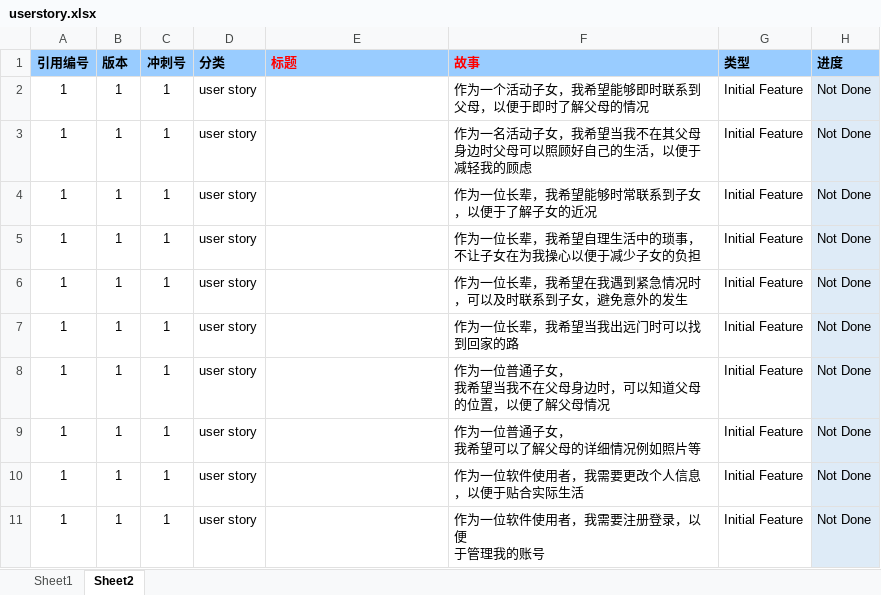
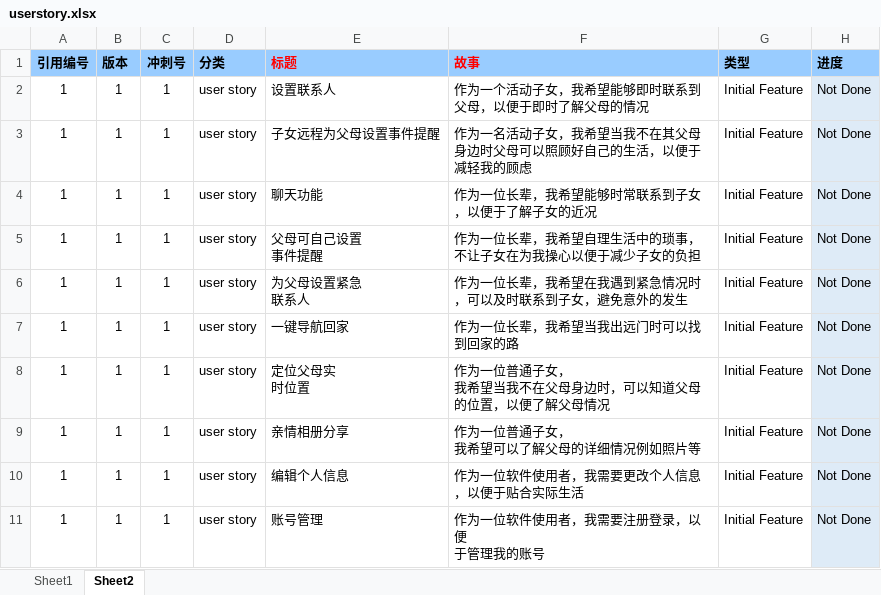
Before and after one commit to ZenglaiMa/GroupSoftwareProcess, an Excel workbook: person/乔子璇/userstory.xlsx, sheet Sheet2, drawn as a sheet; only a part is shown; values as stored, in another font and other column widths than the file's, no borders; ↵ is a line break in a cell; the diff names each change by its address in the sheet, - before the commit and + after, or states it on an @@ line.

Commit message:
Add files via upload

```diff
--- a/person/乔子璇/userstory.xlsx (sheet Sheet2)
+++ b/person/乔子璇/userstory.xlsx (sheet Sheet2)
-E2 (标题): (empty)
+E2 (标题): 设置联系人
-E3 (标题): (empty)
+E3 (标题): 子女远程为父母设置事件提醒
-E4 (标题): (empty)
+E4 (标题): 聊天功能
-E5 (标题): (empty)
+E5 (标题): 父母可自己设置 ↵ 事件提醒
-E6 (标题): (empty)
+E6 (标题): 为父母设置紧急 ↵ 联系人
-E7 (标题): (empty)
+E7 (标题): 一键导航回家
-E8 (标题): (empty)
+E8 (标题): 定位父母实 ↵ 时位置
-E9 (标题): (empty)
+E9 (标题): 亲情相册分享
-E10 (标题): (empty)
+E10 (标题): 编辑个人信息
-E11 (标题): (empty)
+E11 (标题): 账号管理
```
